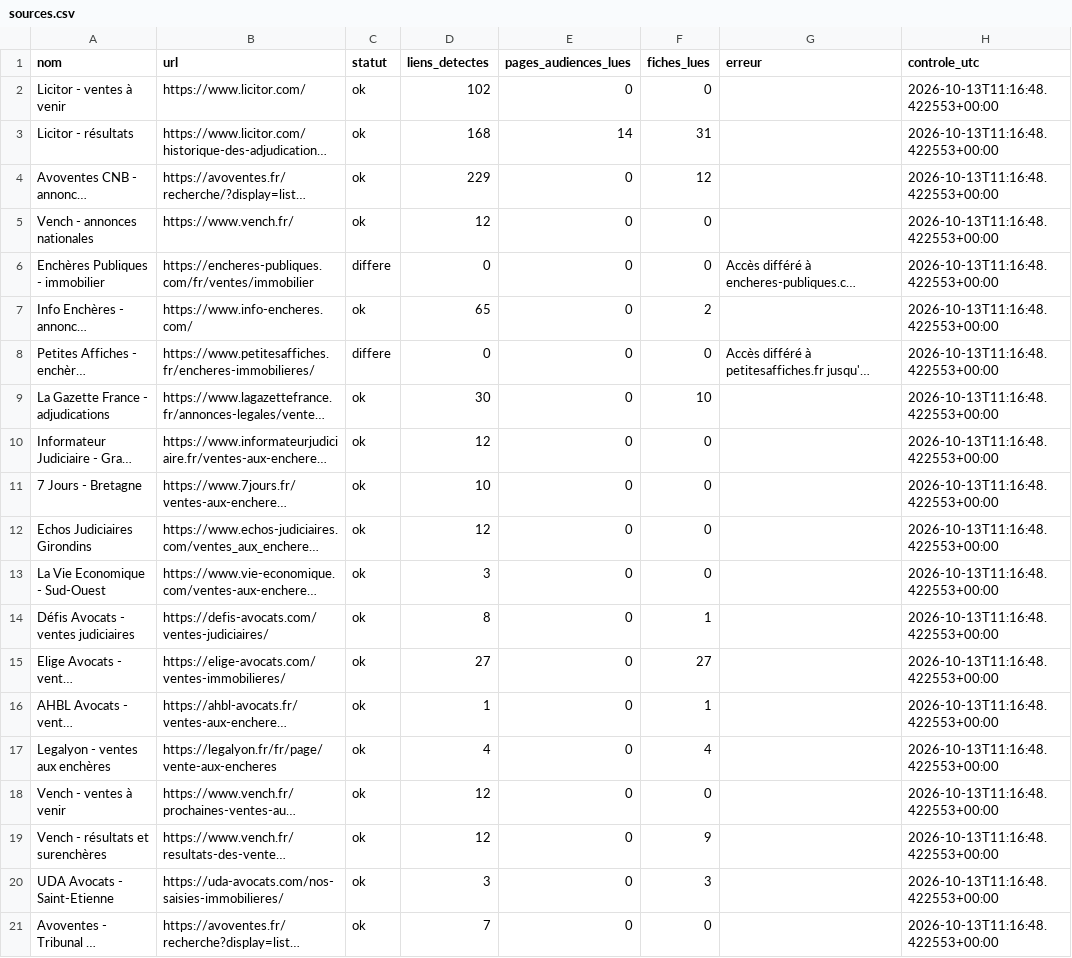
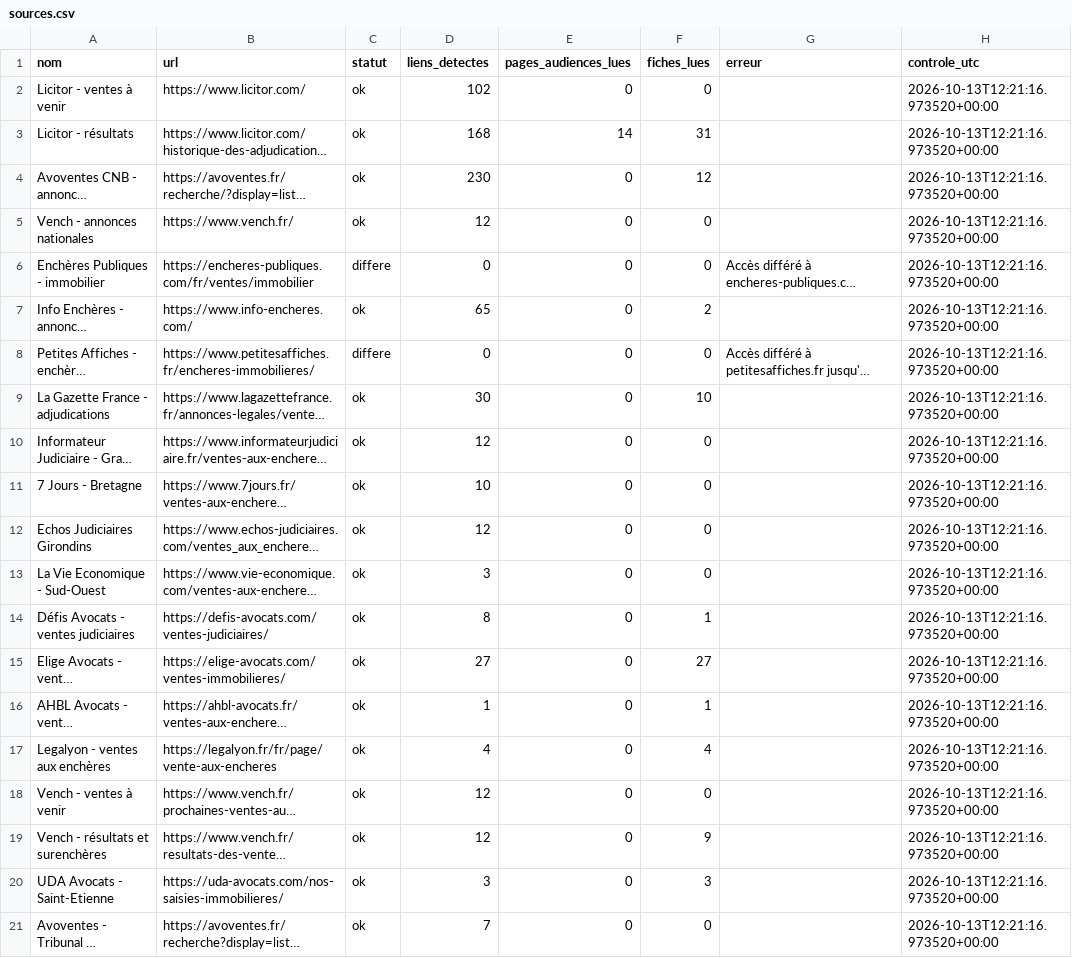
Before and after one commit to adjudications-france-monitor/adjudications-france-monitor, a CSV file: rapports/sources.csv, drawn as a sheet; long unchanged cells end in …; the diff names each change by its address in the sheet, - before the commit and + after, or states it on an @@ line.

```diff
--- a/rapports/sources.csv
+++ b/rapports/sources.csv
-H2:H21 (controle_utc): 2026-10-13T11:16:48.422553+00:00
+H2:H21 (controle_utc): 2026-10-13T12:21:16.973520+00:00
-D4 (liens_detectes): 229
+D4 (liens_detectes): 230
```
Also changed, not shown: rapports/dernier.csv, 2 other files.
